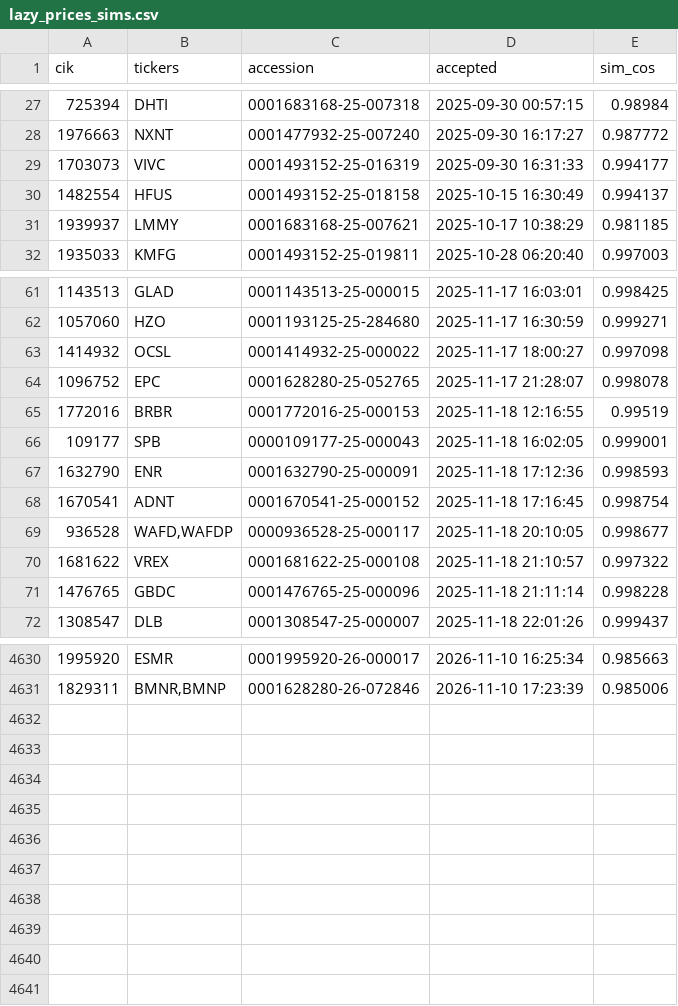
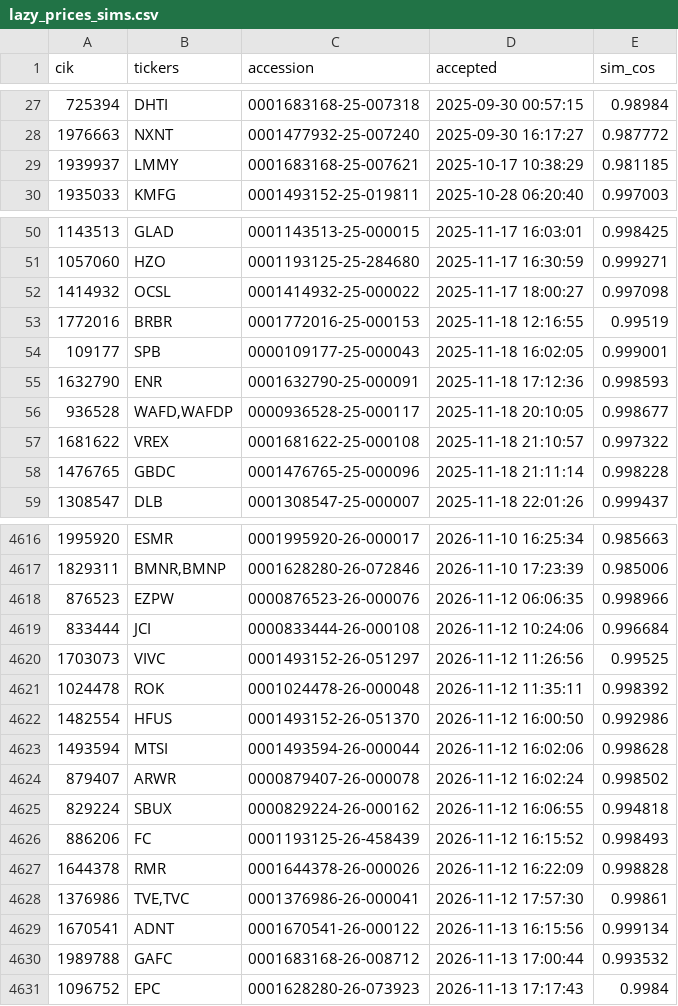
Before and after one commit to connormortoncbtx-sketch/momentum-system, a CSV file: data/lazy_prices_sims.csv, drawn as a sheet; only a part is shown, gaps mark what is left out; the diff covers the shown part only.

```diff
--- a/data/lazy_prices_sims.csv
+++ b/data/lazy_prices_sims.csv
@@ -28,4 +28,2 @@ cik,tickers,accession,accepted,sim_cos
 1976663,NXNT,0001477932-25-007240,2025-09-30 16:17:27,0.987772
-1703073,VIVC,0001493152-25-016319,2025-09-30 16:31:33,0.994177
-1482554,HFUS,0001493152-25-018158,2025-10-15 16:30:49,0.994137
 1939937,LMMY,0001683168-25-007621,2025-10-17 10:38:29,0.981185
@@ -63,3 +52,2 @@ cik,tickers,accession,accepted,sim_cos
 1414932,OCSL,0001414932-25-000022,2025-11-17 18:00:27,0.997098
-1096752,EPC,0001628280-25-052765,2025-11-17 21:28:07,0.998078
 1772016,BRBR,0001772016-25-000153,2025-11-18 12:16:55,0.99519
@@ -67,3 +55,2 @@ cik,tickers,accession,accepted,sim_cos
 1632790,ENR,0001632790-25-000091,2025-11-18 17:12:36,0.998593
-1670541,ADNT,0001670541-25-000152,2025-11-18 17:16:45,0.998754
 936528,"WAFD,WAFDP",0000936528-25-000117,2025-11-18 20:10:05,0.998677
@@ -4631 +4617,15 @@ cik,tickers,accession,accepted,sim_cos
 1829311,"BMNR,BMNP",0001628280-26-072846,2026-11-10 17:23:39,0.985006
+876523,EZPW,0000876523-26-000076,2026-11-12 06:06:35,0.998966
+833444,JCI,0000833444-26-000108,2026-11-12 10:24:06,0.996684
+1703073,VIVC,0001493152-26-051297,2026-11-12 11:26:56,0.99525
+1024478,ROK,0001024478-26-000048,2026-11-12 11:35:11,0.998392
+1482554,HFUS,0001493152-26-051370,2026-11-12 16:00:50,0.992986
+1493594,MTSI,0001493594-26-000044,2026-11-12 16:02:06,0.998628
+879407,ARWR,0000879407-26-000078,2026-11-12 16:02:24,0.998502
+829224,SBUX,0000829224-26-000162,2026-11-12 16:06:55,0.994818
+886206,FC,0001193125-26-458439,2026-11-12 16:15:52,0.998493
+1644378,RMR,0001644378-26-000026,2026-11-12 16:22:09,0.998828
+1376986,"TVE,TVC",0001376986-26-000041,2026-11-12 17:57:30,0.99861
+1670541,ADNT,0001670541-26-000122,2026-11-13 16:15:56,0.999134
+1989788,GAFC,0001683168-26-008712,2026-11-13 17:00:44,0.993532
+1096752,EPC,0001628280-26-073923,2026-11-13 17:17:43,0.9984
```
Also changed, not shown: 10 removed rows elsewhere in this file, 1 other file.
